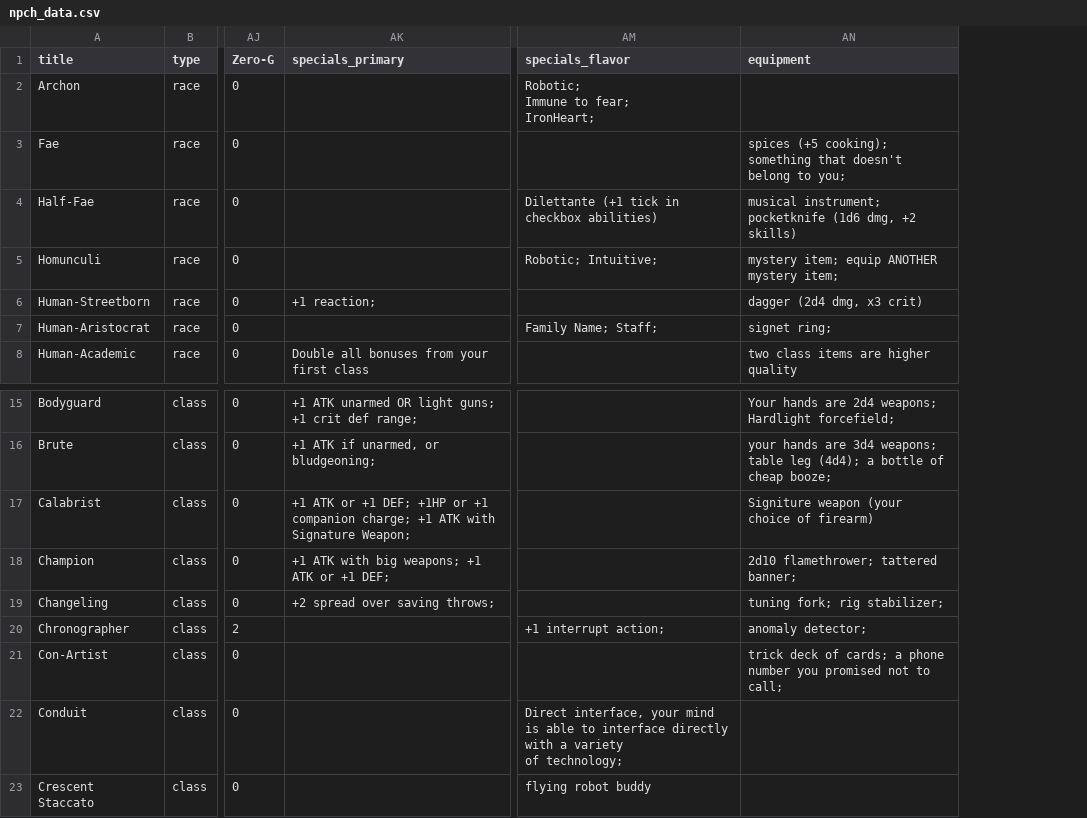
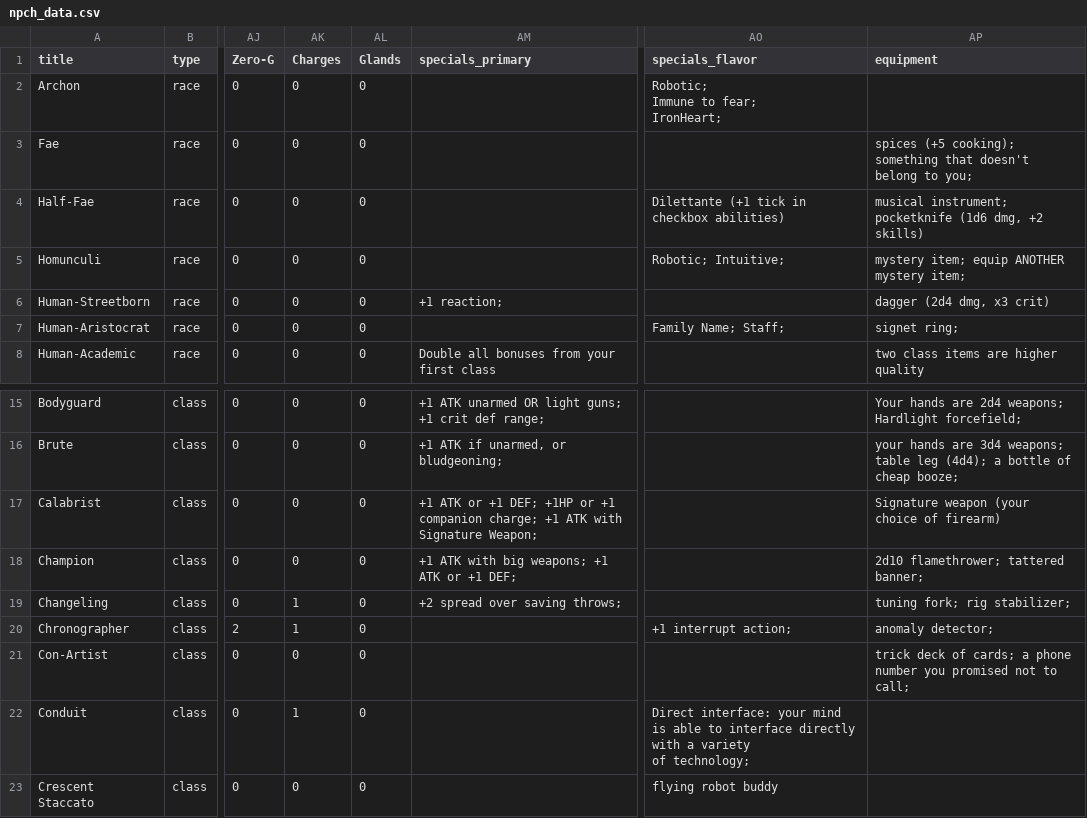
Before and after one commit to bzm3r/npch, a CSV file: src/lib/npch_data.csv, drawn as a sheet; only a part is shown, gaps mark what is left out; addresses are those after the commit; the diff names each change by its address in the sheet, - before the commit and + after, or states it on an @@ line.

Commit message:
Update CSV

```diff
--- a/src/lib/npch_data.csv
+++ b/src/lib/npch_data.csv
+column AK (Charges), rows 2-8: all 0; rows 15-23: 0 | 0 | 0 | 0 | 1 | 1 | 0 | 1 | 0
+column AL (Glands), rows 2-8: all 0; rows 15-23: all 0
-AP17 (equipment): Signiture weapon (your choice of firearm)
+AP17 (equipment): Signature weapon (your choice of firearm)
-AO22 (specials_flavor): Direct interface, your mind…
+AO22 (specials_flavor): Direct interface: your mind…
```
